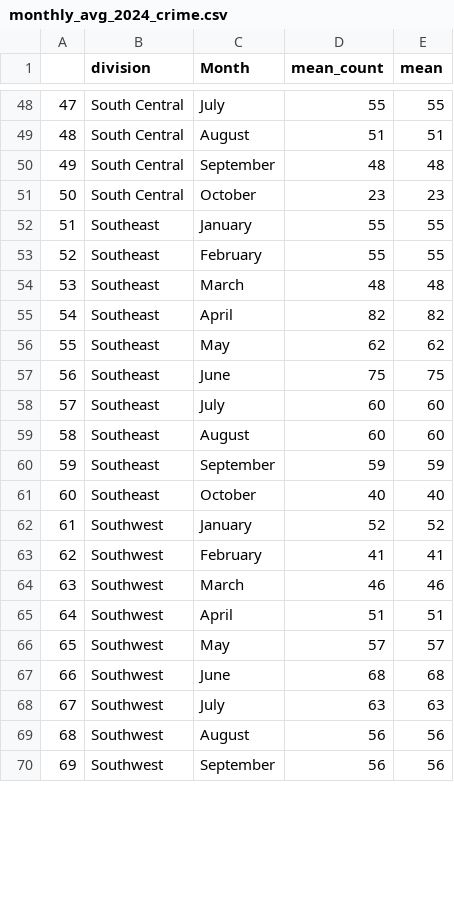
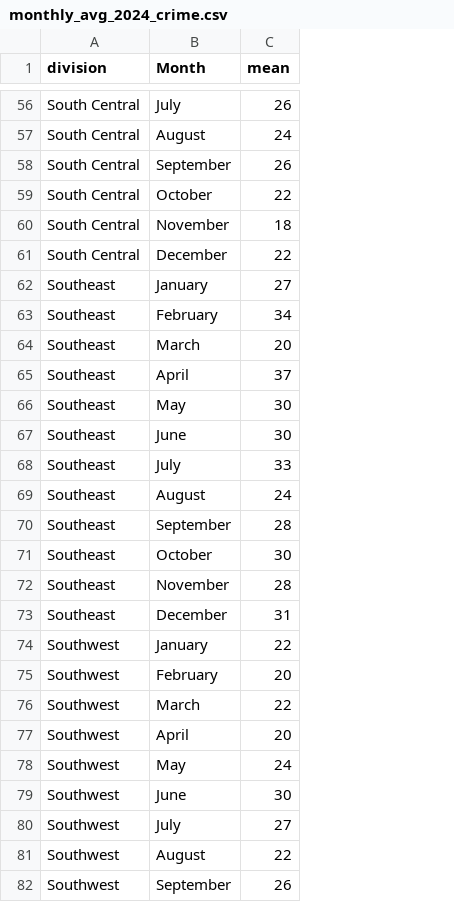
Before and after one commit to childpovertyactionlab/dice-report, a CSV file: data/crime/monthly_avg_2024_crime.csv, drawn as a sheet; only a part is shown, gaps mark what is left out; removed rows and columns are numbered as before the commit, all else as after; the diff covers the shown part only; the diff names each change by its address in the sheet, - before the commit and + after, or states it on an @@ line.

```diff
--- a/data/crime/monthly_avg_2024_crime.csv
+++ b/data/crime/monthly_avg_2024_crime.csv
-column A, rows 48-70: 47 | 48 | 49 | 50 | 51 | 52 | 53 | 54 | 55 | 56 | 57 | 58 | 59 | 60 | 61 | 62 | 63 | 64 | 65 | 66 | 67 | 68 | 69
-column D (mean_count), rows 48-70: 55 | 51 | 48 | 23 | 55 | 55 | 48 | 82 | 62 | 75 | 60 | 60 | 59 | 40 | 52 | 41 | 46 | 51 | 57 | 68 | 63 | 56 | 56
-C56 (mean): 55
+C56 (mean): 26
-C57 (mean): 51
+C57 (mean): 24
-C58 (mean): 48
+C58 (mean): 26
-C59 (mean): 23
+C59 (mean): 22
+row 60: South Central | November | 18
+row 61: South Central | December | 22
-C62 (mean): 55
+C62 (mean): 27
-C63 (mean): 55
+C63 (mean): 34
-C64 (mean): 48
+C64 (mean): 20
-C65 (mean): 82
+C65 (mean): 37
-C66 (mean): 62
+C66 (mean): 30
-C67 (mean): 75
+C67 (mean): 30
-C68 (mean): 60
+C68 (mean): 33
-C69 (mean): 60
+C69 (mean): 24
-C70 (mean): 59
+C70 (mean): 28
-C71 (mean): 40
+C71 (mean): 30
+row 72: Southeast | November | 28
+row 73: Southeast | December | 31
-C74 (mean): 52
+C74 (mean): 22
-C75 (mean): 41
+C75 (mean): 20
-C76 (mean): 46
+C76 (mean): 22
-C77 (mean): 51
+C77 (mean): 20
-C78 (mean): 57
+C78 (mean): 24
-C79 (mean): 68
+C79 (mean): 30
-C80 (mean): 63
+C80 (mean): 27
-C81 (mean): 56
+C81 (mean): 22
-C82 (mean): 56
+C82 (mean): 26
```
Also changed, not shown: 10 added rows and 47 edited cells elsewhere in this file, data/crime/by_type_24.csv, data/crime/by_type_prev_3.csv, 28 other files.
